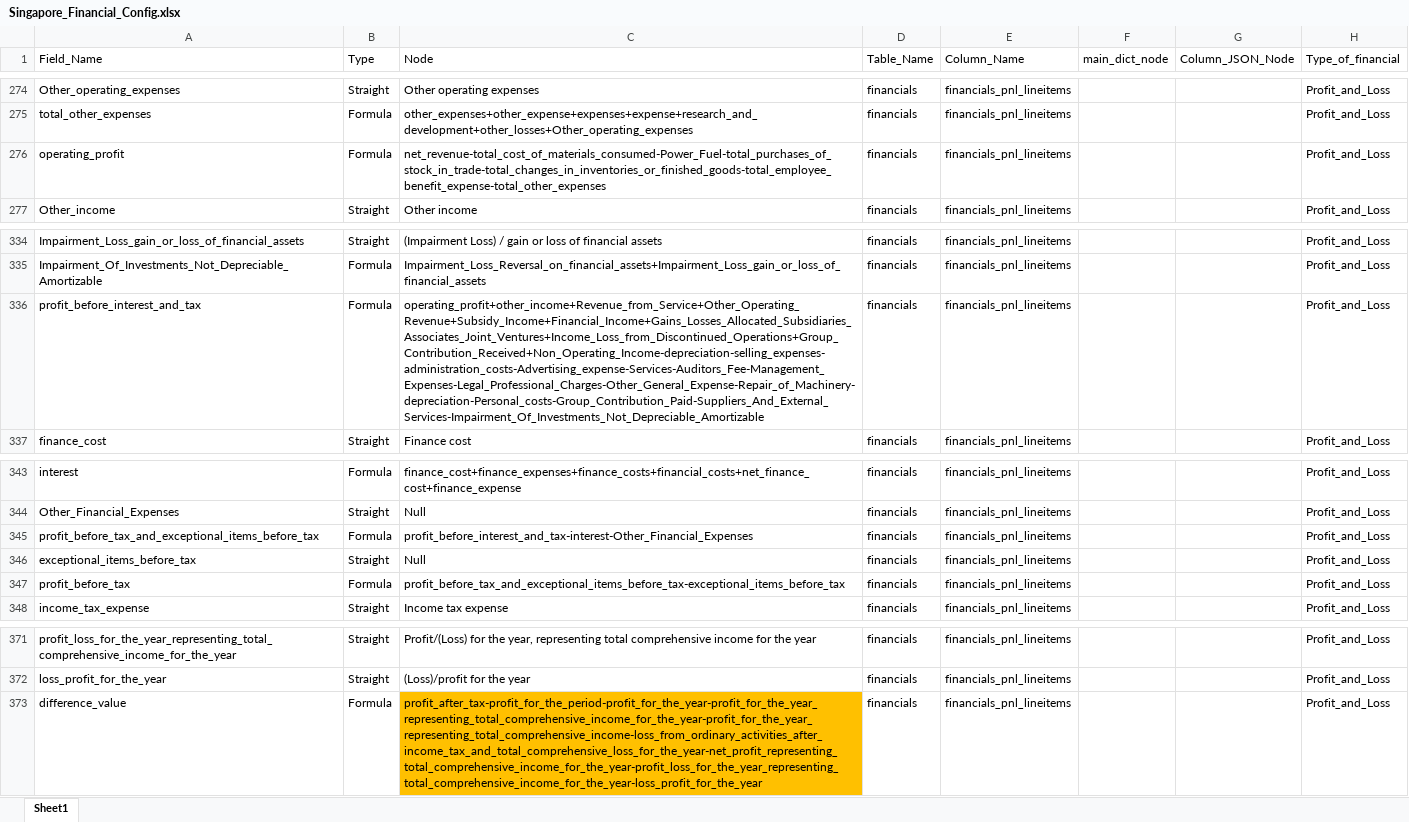
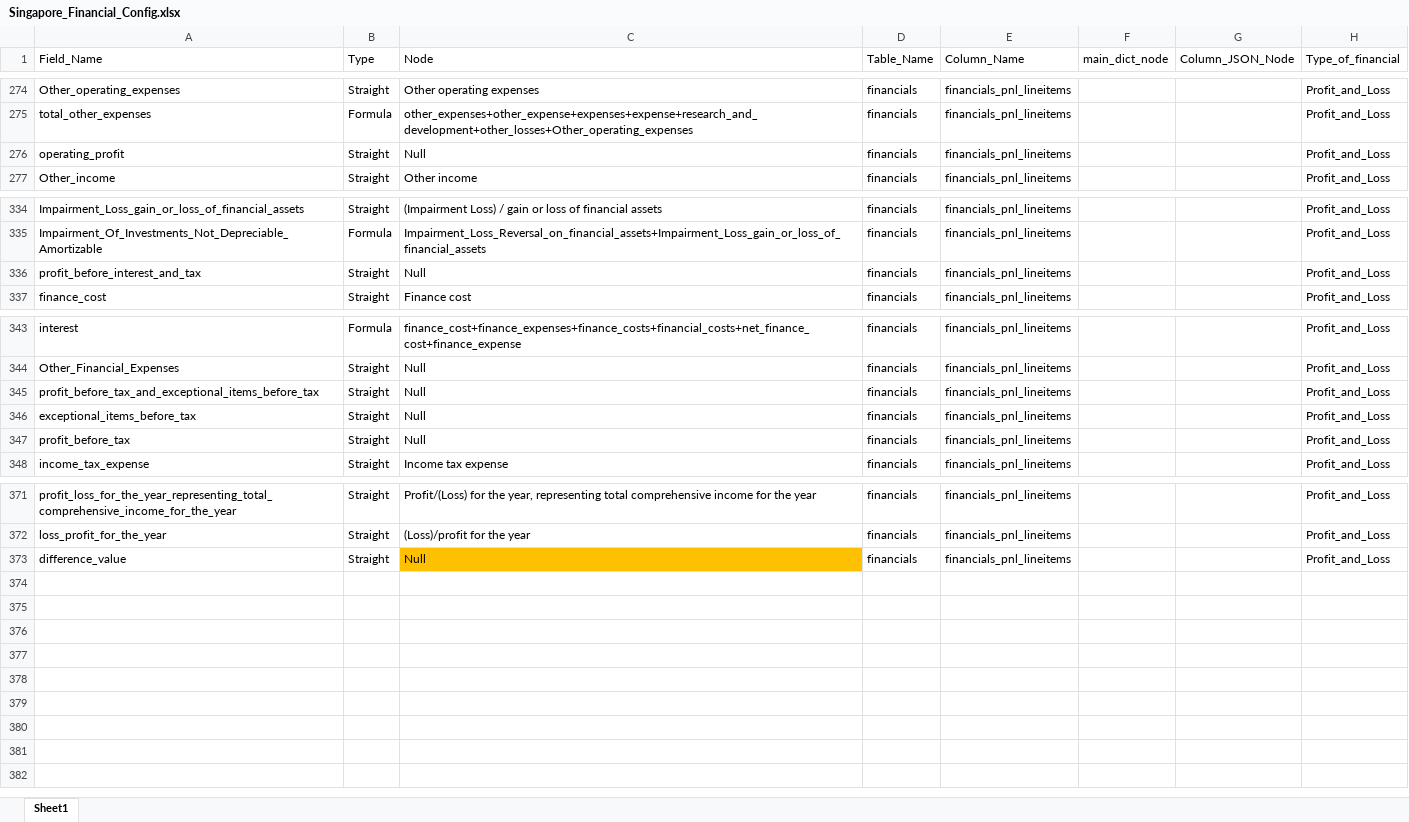
Before and after one commit to skrishna07/MNS-Singapore, an Excel workbook: Config/Singapore_Financial_Config.xlsx, sheet Sheet1, drawn as a sheet; only a part is shown, gaps mark what is left out; values as stored, in another font and other column widths than the file's, no borders; the diff names each change by its address in the sheet, - before the commit and + after, or states it on an @@ line.

Commit message:
Singapore Config Updated

```diff
--- a/Config/Singapore_Financial_Config.xlsx (sheet Sheet1)
+++ b/Config/Singapore_Financial_Config.xlsx (sheet Sheet1)
-B276 (Type): Formula
+B276 (Type): Straight
-C276 (Node): net_revenue-total_cost_of_materials_consumed-Power_Fuel-total_purchases_of_stock_in_trade-total_changes_in_inventories_or_finished_goods-total_employee_benefit_expense-total_other_expenses
+C276 (Node): Null
-B336 (Type): Formula
+B336 (Type): Straight
-C336 (Node): operating_profit+other_income+Revenue_from_Service+Other_Operating_Revenue+Subsidy_Income+Financial_Income+Gains_Losses_Allocated_Subsidiaries_Associates_Joint_Ventures+Income_Loss_from_Discontinued_Operations+Group_Contribution_Received+Non_Operating_Income-depreciation-selling_expenses-administration_costs-Advertising_expense-Services-Auditors_Fee-Management_Expenses-Legal_Professional_Charges-Other_General_Expense-Repair_of_Machinery-depreciation-Personal_costs-Group_Contribution_Paid-Suppliers_And_External_Services-Impairment_Of_Investments_Not_Depreciable_Amortizable
+C336 (Node): Null
-B345 (Type): Formula
+B345 (Type): Straight
-C345 (Node): profit_before_interest_and_tax-interest-Other_Financial_Expenses
+C345 (Node): Null
-B347 (Type): Formula
+B347 (Type): Straight
-C347 (Node): profit_before_tax_and_exceptional_items_before_tax-exceptional_items_before_tax
+C347 (Node): Null
-B373 (Type): Formula
+B373 (Type): Straight
-C373 (Node): profit_after_tax-profit_for_the_period-profit_for_the_year-profit_for_the_year_representing_total_comprehensive_income_for_the_year-profit_for_the_year_representing_total_comprehensive_income-loss_from_ordinary_activities_after_income_tax_and_total_comprehensive_loss_for_the_year-net_profit_representing_total_comprehensive_income_for_the_year-profit_loss_for_the_year_representing_total_comprehensive_income_for_the_year-loss_profit_for_the_year
+C373 (Node): Null
```
